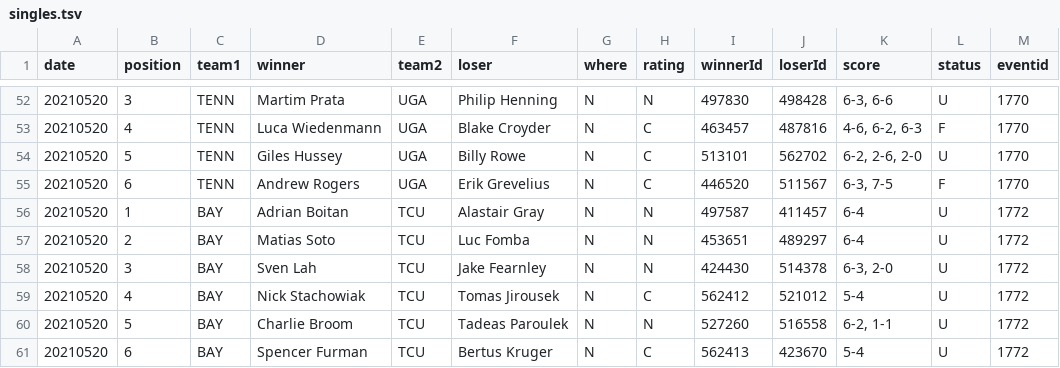
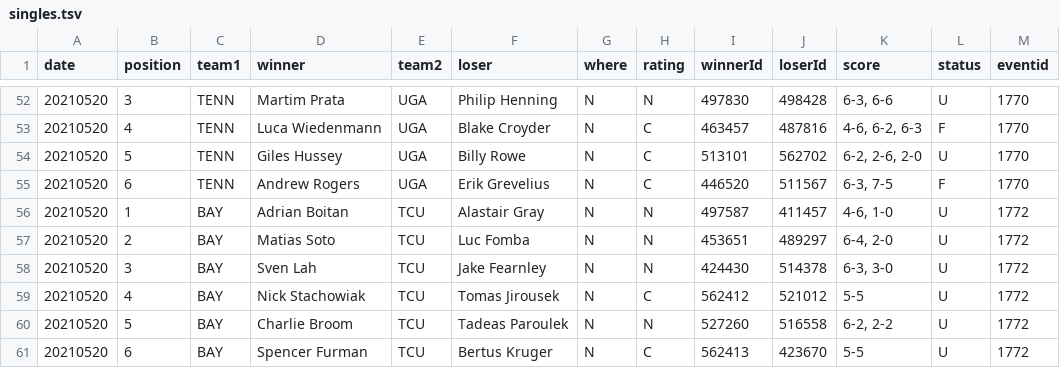
Before and after one commit to slam10s/may-madness, a TSV file: data/2020-21/ncaam/singles.tsv, drawn as a sheet; only a part is shown, gaps mark what is left out.

Commit message:
Thursday 5/20 at 3:58PM

```diff
--- a/data/2020-21/ncaam/singles.tsv
+++ b/data/2020-21/ncaam/singles.tsv
@@ -55,7 +55,7 @@ date	position	team1	winner	team2	loser	where	rating	winnerId	loserId	score	statu
 20210520	6	TENN	Andrew Rogers            	UGA 	Erik Grevelius             	N	C	446520	511567	6-3, 7-5        	F	1770
-20210520	1	BAY 	Adrian Boitan            	TCU 	Alastair Gray              	N	N	497587	411457	6-4             	U	1772
-20210520	2	BAY 	Matias Soto              	TCU 	Luc Fomba                  	N	N	453651	489297	6-4             	U	1772
-20210520	3	BAY 	Sven Lah                 	TCU 	Jake Fearnley              	N	N	424430	514378	6-3, 2-0        	U	1772
-20210520	4	BAY 	Nick Stachowiak          	TCU 	Tomas Jirousek             	N	C	562412	521012	5-4             	U	1772
-20210520	5	BAY 	Charlie Broom            	TCU 	Tadeas Paroulek            	N	N	527260	516558	6-2, 1-1        	U	1772
-20210520	6	BAY 	Spencer Furman           	TCU 	Bertus Kruger              	N	C	562413	423670	5-4             	U	1772
+20210520	1	BAY 	Adrian Boitan            	TCU 	Alastair Gray              	N	N	497587	411457	4-6, 1-0        	U	1772
+20210520	2	BAY 	Matias Soto              	TCU 	Luc Fomba                  	N	N	453651	489297	6-4, 2-0        	U	1772
+20210520	3	BAY 	Sven Lah                 	TCU 	Jake Fearnley              	N	N	424430	514378	6-3, 3-0        	U	1772
+20210520	4	BAY 	Nick Stachowiak          	TCU 	Tomas Jirousek             	N	C	562412	521012	5-5             	U	1772
+20210520	5	BAY 	Charlie Broom            	TCU 	Tadeas Paroulek            	N	N	527260	516558	6-2, 2-2        	U	1772
+20210520	6	BAY 	Spencer Furman           	TCU 	Bertus Kruger              	N	C	562413	423670	5-5             	U	1772
```
